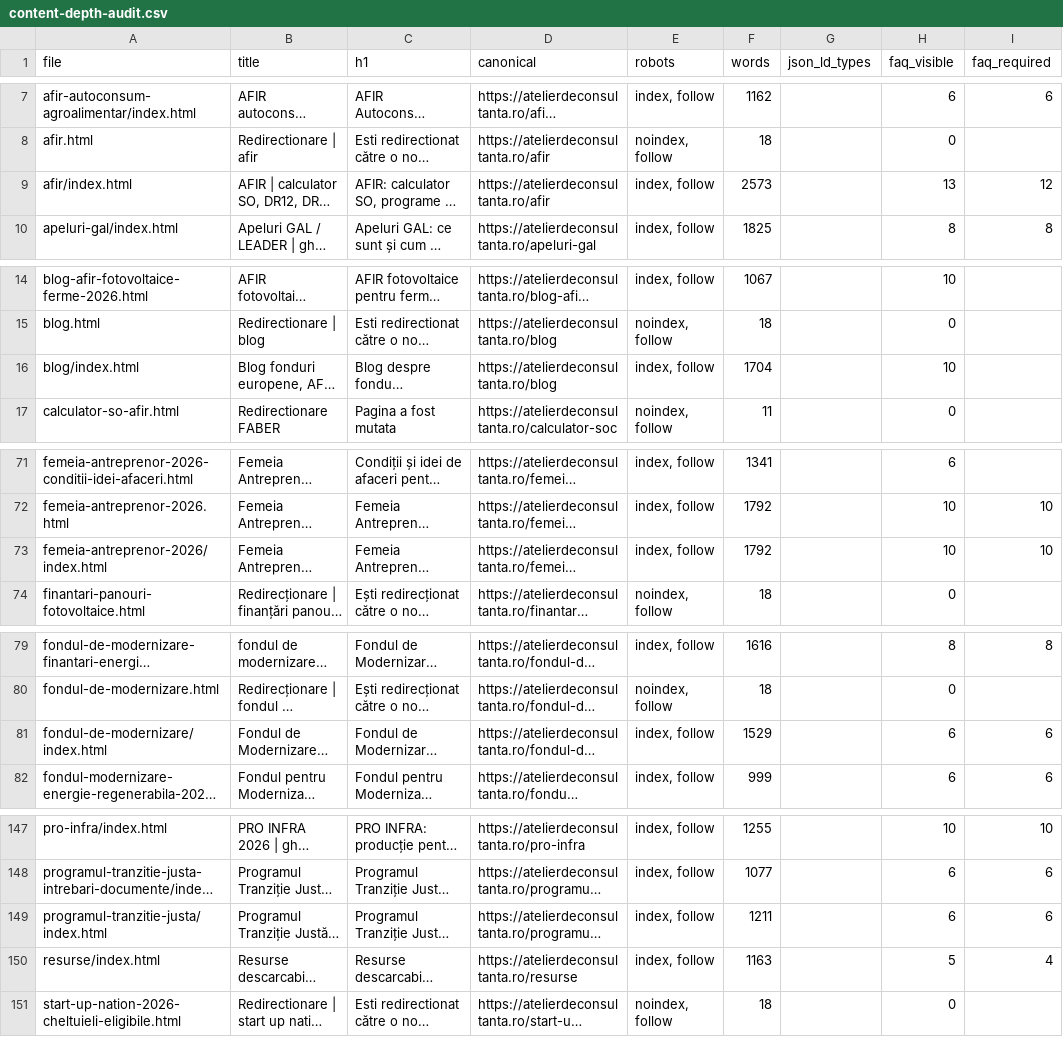
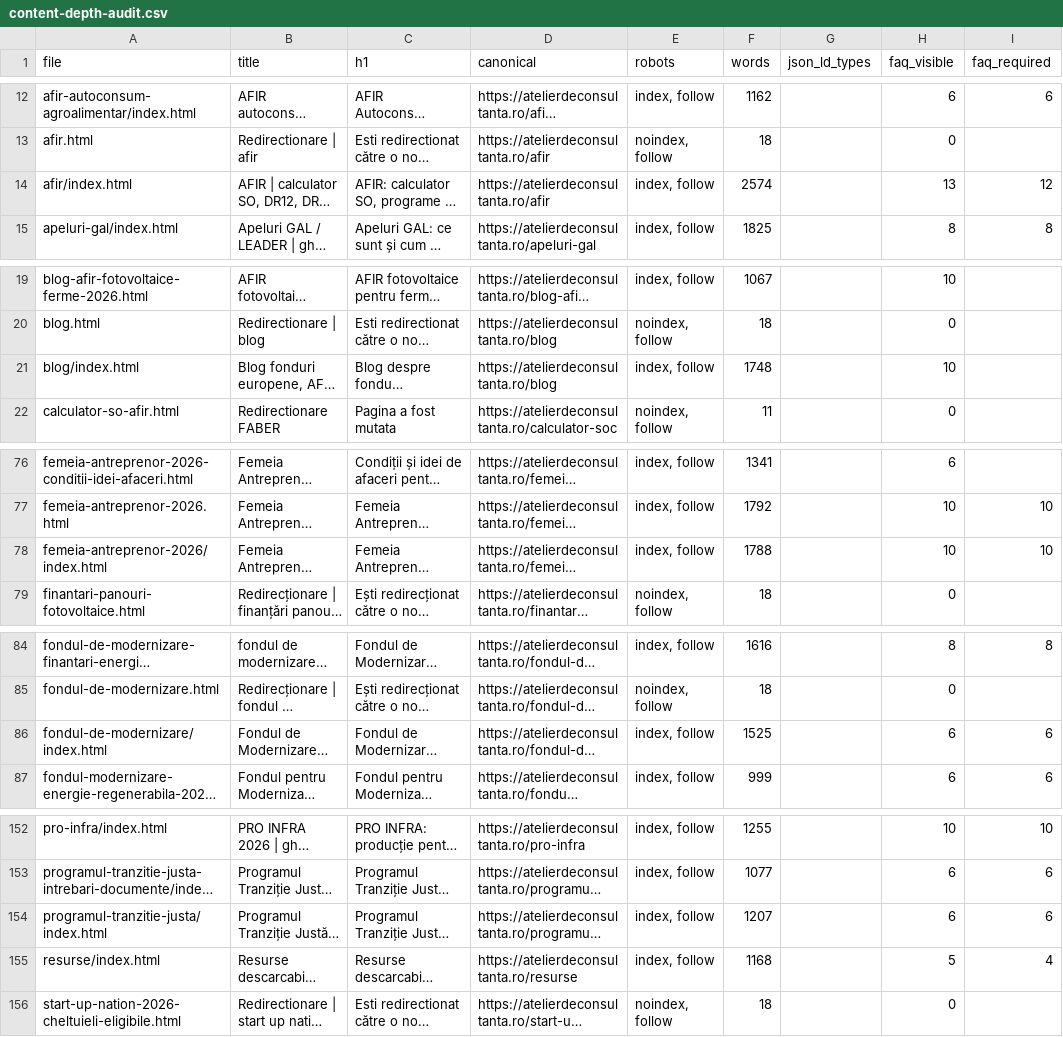
Before and after one commit to florincaciur/atelierdeconsultanta, a CSV file: reports/content-depth-audit.csv, drawn as a sheet; only a part is shown, gaps mark what is left out; long unchanged cells end in …; addresses are those after the commit; the diff covers the shown part only; the diff names each change by its address in the sheet, - before the commit and + after, or states it on an @@ line.

```diff
--- a/reports/content-depth-audit.csv
+++ b/reports/content-depth-audit.csv
-F14 (words): 2573
+F14 (words): 2574
-F21 (words): 1704
+F21 (words): 1748
-F78 (words): 1792
+F78 (words): 1788
-F86 (words): 1529
+F86 (words): 1525
-F154 (words): 1211
+F154 (words): 1207
-F155 (words): 1163
+F155 (words): 1168
```
Also changed, not shown: 5 added rows and 21 edited cells elsewhere in this file, reports/gsc-indexing-fix-2026-06-10.csv, 57 other files.
